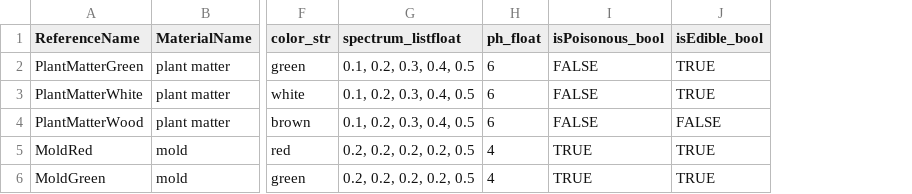
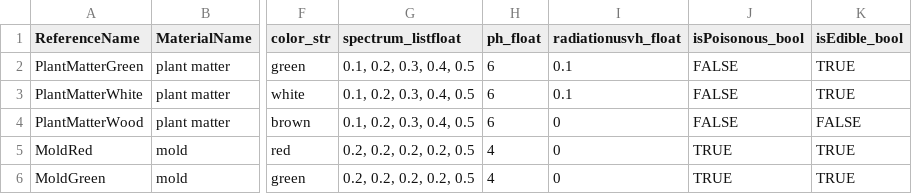
Before and after one commit to allenai/discoveryworld, a TSV file: data/materials.tsv, drawn as a sheet; only a part is shown, gaps mark what is left out; the diff names each change by its address in the sheet, - before the commit and + after, or states it on an @@ line.

Commit message:
Added radiation meter

```diff
--- a/data/materials.tsv
+++ b/data/materials.tsv
+column I (radiationusvh_float), rows 2-6: 0.1 | 0.1 | 0 | 0 | 0
```
Also changed, not shown: 1 other file.
